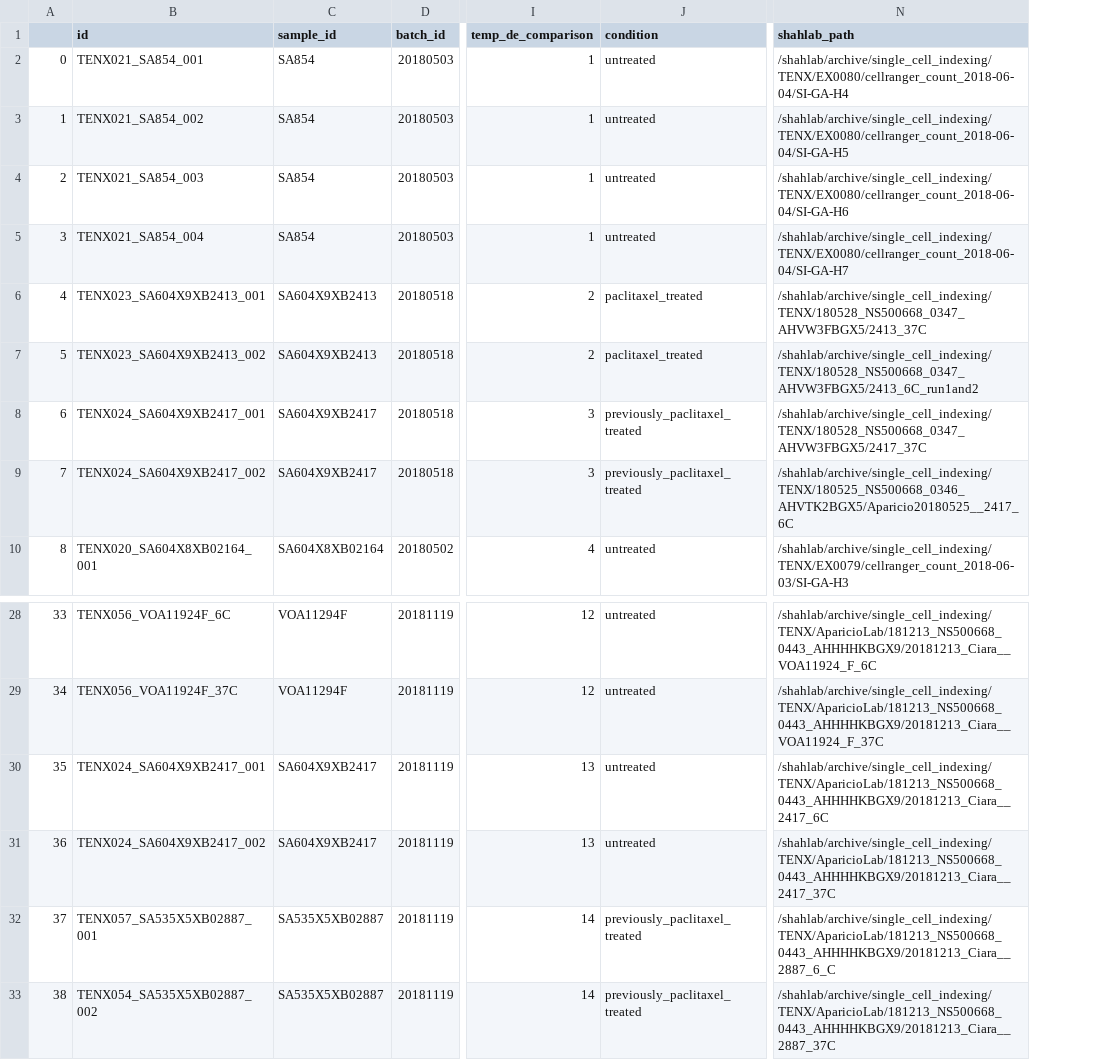
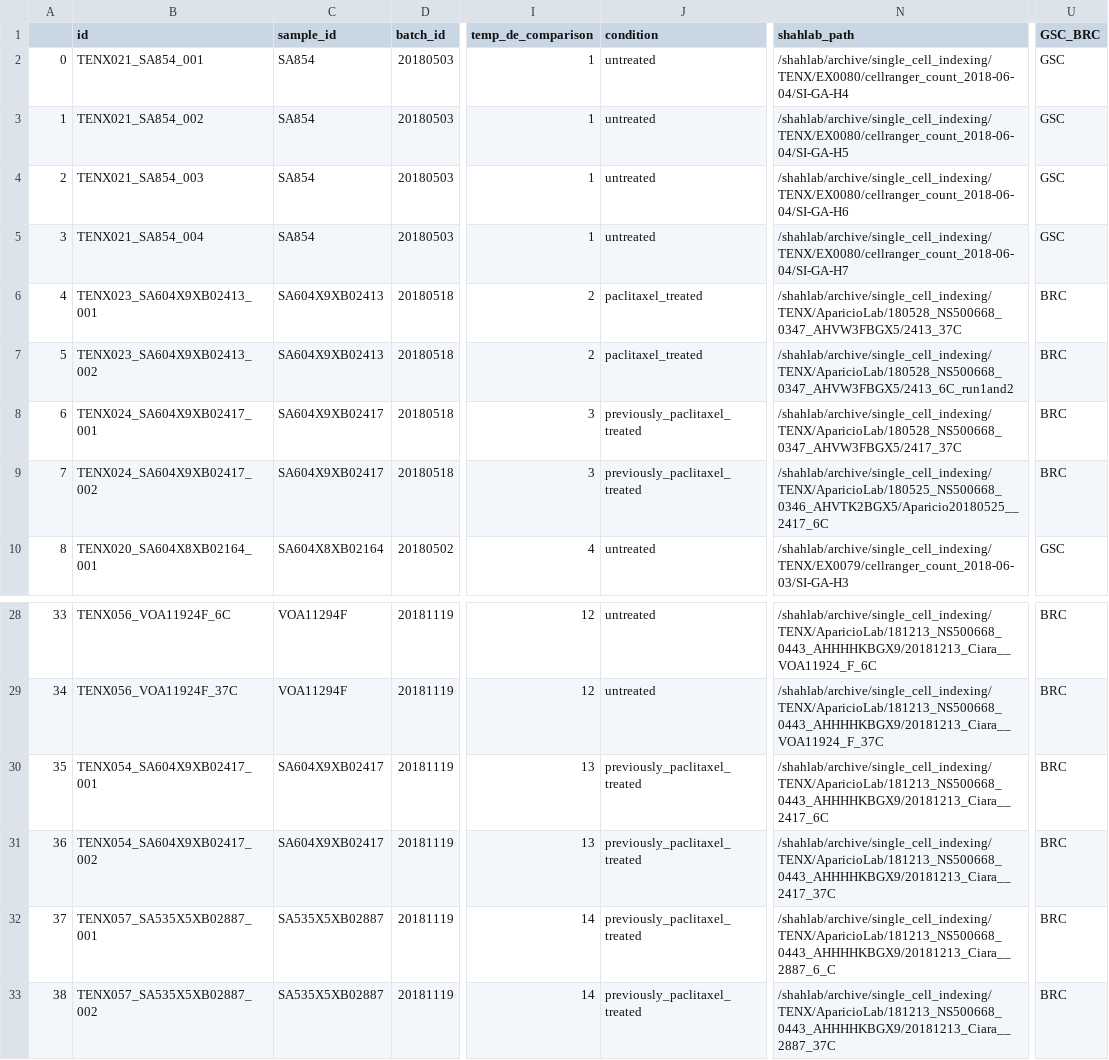
Before and after one commit to kieranrcampbell/scrnaseq-digestion-paper, a CSV file: pipeline/temp_de/temp_de_design.csv, drawn as a sheet; only a part is shown, gaps mark what is left out; the diff names each change by its address in the sheet, - before the commit and + after, or states it on an @@ line.

```diff
--- a/pipeline/temp_de/temp_de_design.csv
+++ b/pipeline/temp_de/temp_de_design.csv
+column U (GSC_BRC), rows 2-10: GSC | GSC | GSC | GSC | BRC | BRC | BRC | BRC | GSC; rows 28-33: all BRC
-B6 (id): TENX023_SA604X9XB2413_001
+B6 (id): TENX023_SA604X9XB02413_001
-C6:C7 (sample_id): SA604X9XB2413
+C6:C7 (sample_id): SA604X9XB02413
-N6 (shahlab_path): /shahlab/archive/single_cell_indexing/TENX/180528_NS500668_0347_AHVW3FBGX5/2413_37C
+N6 (shahlab_path): /shahlab/archive/single_cell_indexing/TENX/AparicioLab/180528_NS500668_0347_AHVW3FBGX5/2413_37C
-B7 (id): TENX023_SA604X9XB2413_002
+B7 (id): TENX023_SA604X9XB02413_002
-N7 (shahlab_path): /shahlab/archive/single_cell_indexing/TENX/180528_NS500668_0347_AHVW3FBGX5/2413_6C_run1and2
+N7 (shahlab_path): /shahlab/archive/single_cell_indexing/TENX/AparicioLab/180528_NS500668_0347_AHVW3FBGX5/2413_6C_run1and2
-B8 (id): TENX024_SA604X9XB2417_001
+B8 (id): TENX024_SA604X9XB02417_001
-C8:C9 (sample_id): SA604X9XB2417
+C8:C9 (sample_id): SA604X9XB02417
-N8 (shahlab_path): /shahlab/archive/single_cell_indexing/TENX/180528_NS500668_0347_AHVW3FBGX5/2417_37C
+N8 (shahlab_path): /shahlab/archive/single_cell_indexing/TENX/AparicioLab/180528_NS500668_0347_AHVW3FBGX5/2417_37C
-B9 (id): TENX024_SA604X9XB2417_002
+B9 (id): TENX024_SA604X9XB02417_002
-N9 (shahlab_path): /shahlab/archive/single_cell_indexing/TENX/180525_NS500668_0346_AHVTK2BGX5/Aparicio20180525__2417_6C
+N9 (shahlab_path): /shahlab/archive/single_cell_indexing/TENX/AparicioLab/180525_NS500668_0346_AHVTK2BGX5/Aparicio20180525__2417_6C
-B30 (id): TENX024_SA604X9XB2417_001
+B30 (id): TENX054_SA604X9XB02417_001
-C30:C31 (sample_id): SA604X9XB2417
+C30:C31 (sample_id): SA604X9XB02417
-J30:J31 (condition): untreated
+J30:J31 (condition): previously_paclitaxel_treated
-B31 (id): TENX024_SA604X9XB2417_002
+B31 (id): TENX054_SA604X9XB02417_002
-B33 (id): TENX054_SA535X5XB02887_002
+B33 (id): TENX057_SA535X5XB02887_002
```
Also changed, not shown: 8 other files.
